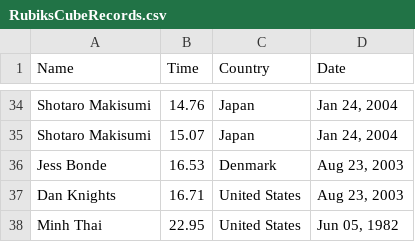
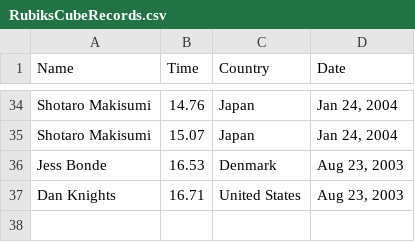
Before and after one commit to wkhanprojects05/RubiksRecords, a CSV file: RubiksCubeRecords.csv, drawn as a sheet; only a part is shown, gaps mark what is left out; the diff names each change by its address in the sheet, - before the commit and + after, or states it on an @@ line.

Commit message:
Update RubiksCubeRecords.csv

```diff
--- a/RubiksCubeRecords.csv
+++ b/RubiksCubeRecords.csv
-row 38: Minh Thai | 22.95 | United States | Jun 05, 1982
```
